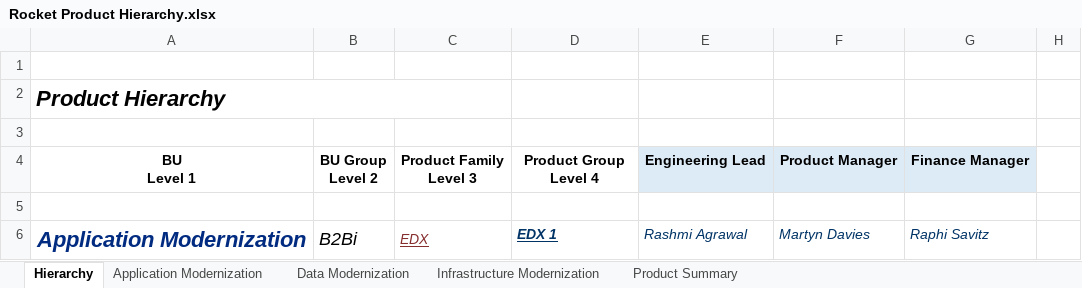
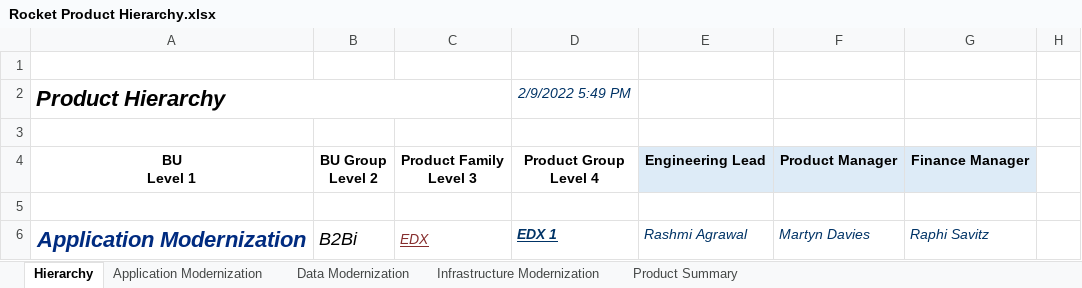
Before and after one commit to EshaS9716/OpenXMLExcel, an Excel workbook: WebApplication1/Template/Rocket Product Hierarchy.xlsx, sheet Hierarchy, drawn as a sheet; only a part is shown; values as stored, in another font and other column widths than the file's, no borders; the diff names each change by its address in the sheet, - before the commit and + after, or states it on an @@ line.

Commit message:
added date column

```diff
--- a/WebApplication1/Template/Rocket Product Hierarchy.xlsx (sheet Hierarchy)
+++ b/WebApplication1/Template/Rocket Product Hierarchy.xlsx (sheet Hierarchy)
-D2: (empty)
+D2: 2/9/2022 5:49 PM
```
Also changed, not shown: sheet Data Modernization, WebApplication1/Template/Tier Hierarchy.xlsx, 2 other files.
